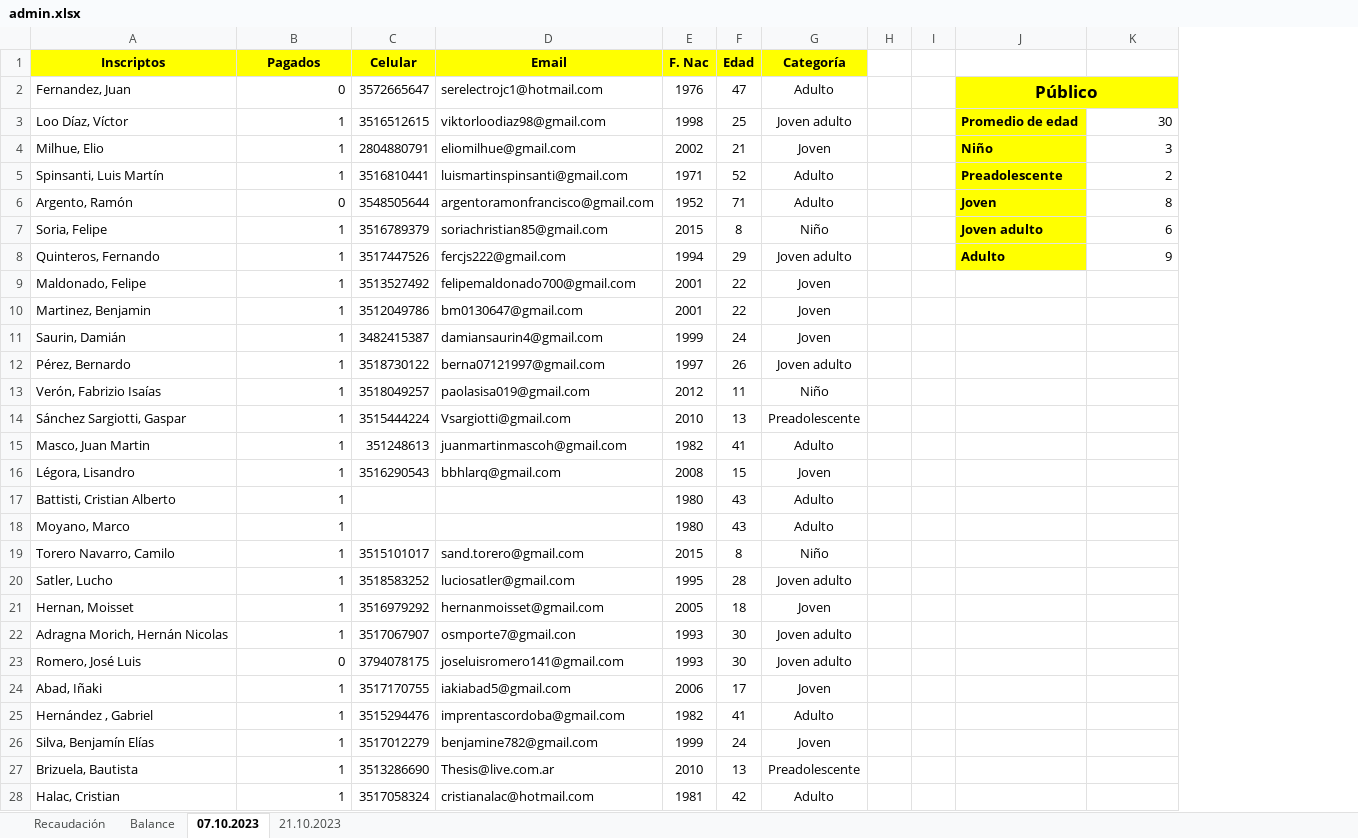
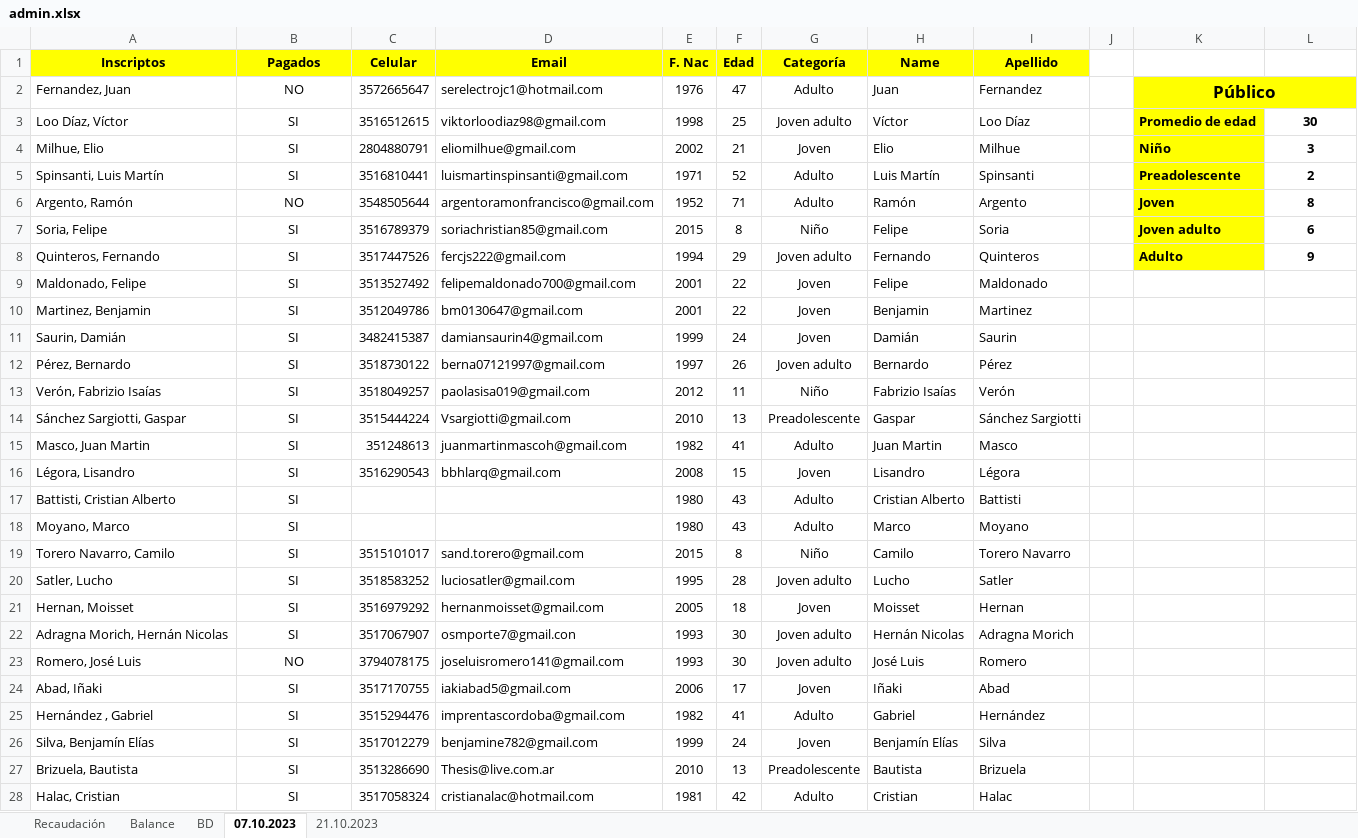
Before and after one commit to xfrancool/xfrancool.github.io, an Excel workbook: torneos/admin.xlsx, sheet 07.10.2023, drawn as a sheet; only a part is shown; values as stored, in another font and other column widths than the file's, no borders; removed rows and columns are numbered as before the commit, all else as after; the diff covers the shown part only; the diff names each change by its address in the sheet, - before the commit and + after, or states it on an @@ line.

```diff
--- a/torneos/admin.xlsx (sheet 07.10.2023)
+++ b/torneos/admin.xlsx (sheet 07.10.2023)
+sheet tab: BD
-column H, empty
+column H (Name), rows 2-28: Juan | Víctor | Elio | Luis Martín | Ramón | Felipe | Fernando | Felipe | Benjamin | Damián | Bernardo | Fabrizio Isaías | Gaspar | Juan Martin | Lisandro | Cristian Alberto | Marco | Camilo | Lucho | Moisset | Hernán Nicolas | José Luis | Iñaki | Gabriel | Benjamín Elías | Bautista | Cristian
+column I (Apellido), rows 2-28: Fernandez | Loo Díaz | Milhue | Spinsanti | Argento | Soria | Quinteros | Maldonado | Martinez | Saurin | Pérez | Verón | Sánchez Sargiotti | Masco | Légora | Battisti | Moyano | Torero Navarro | Satler | Hernan | Adragna Morich | Romero | Abad | Hernández | Silva | Brizuela | Halac
-B2 (Pagados): 0
+B2 (Pagados): NO
-B2:B28 alignment: right
+B2:B28 alignment: center
-B3:B5 (Pagados): 1
+B3:B5 (Pagados): SI
@@ L3:L8 bold: off → on, alignment: right → center @@
-B6 (Pagados): 0
+B6 (Pagados): NO
-B7:B22 (Pagados): 1
+B7:B22 (Pagados): SI
-B23 (Pagados): 0
+B23 (Pagados): NO
-B24:B28 (Pagados): 1
+B24:B28 (Pagados): SI
```
Also changed, not shown: 1 edited cell and cell formats elsewhere in this sheet, sheet 21.10.2023, sheet Balance, sheet Recaudación, formulas that keep their value, 1 other file.
